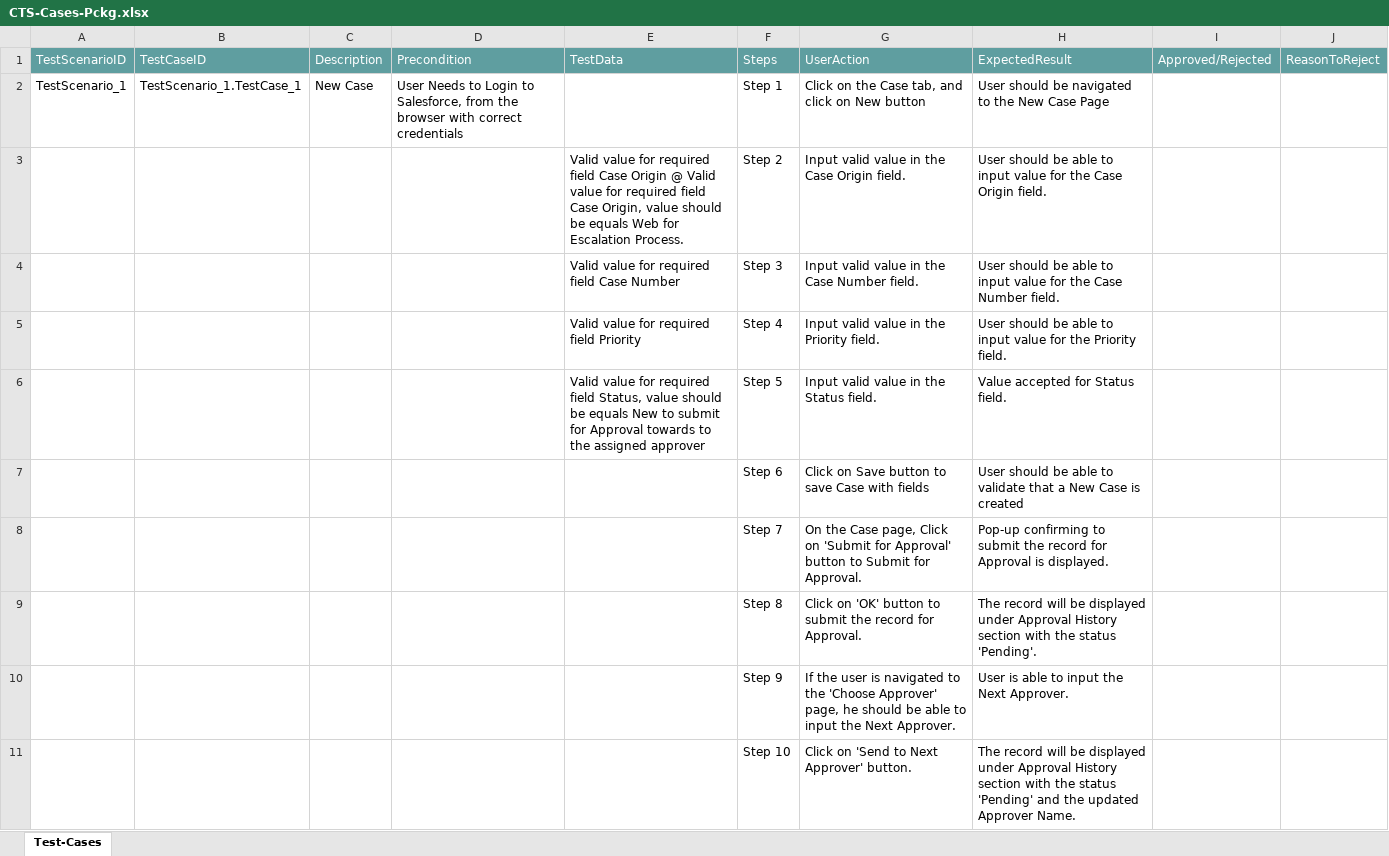
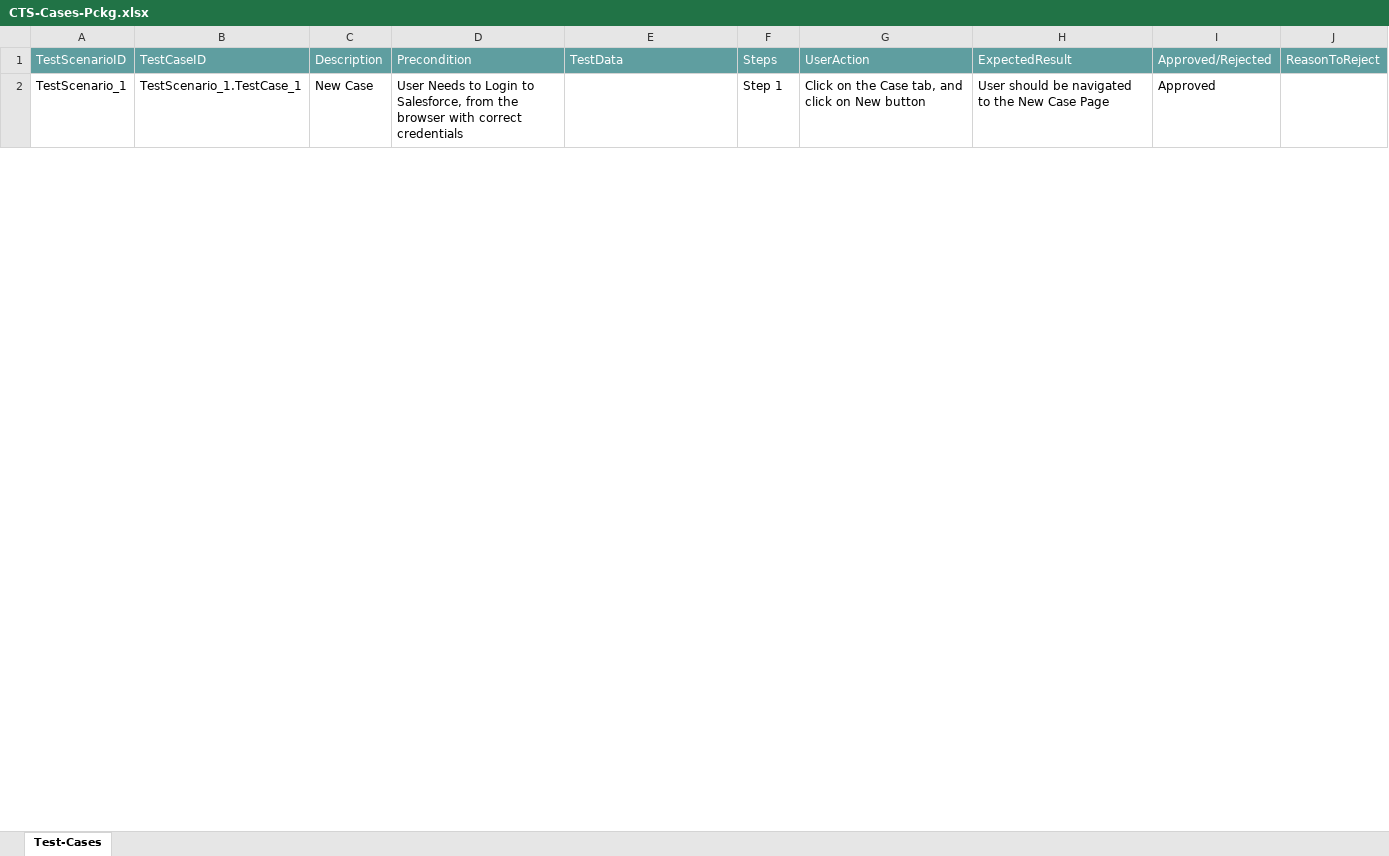
Before and after one commit to ShaikMohamedIrfan/CTS_ATIF, an Excel workbook: CTS-Cases-Pckg.xlsx, sheet Test-Cases, drawn as a sheet; only a part is shown; values as stored, in another font and other column widths than the file's, no borders; table styles not drawn; the diff covers the shown part only; the diff names each change by its address in the sheet, - before the commit and + after, or states it on an @@ line.

Commit message:
Update CTS-Cases-Pckg.xlsx

```diff
--- a/CTS-Cases-Pckg.xlsx (sheet Test-Cases)
+++ b/CTS-Cases-Pckg.xlsx (sheet Test-Cases)
-I2: (empty)
+I2: Approved
@@ row 3 hidden:  |  |  |  | Valid value for required field Case Origin @ Valid value for required field Case Origin, value should be equals Web for Escalation Process. | Step 2 | Input valid value in the Case Origin field. | User should be able to input value for the Case Origin field. @@
@@ row 4 hidden:  |  |  |  | Valid value for required field Case Number | Step 3 | Input valid value in the Case Number field. | User should be able to input value for the Case Number field. @@
@@ row 5 hidden:  |  |  |  | Valid value for required field Priority | Step 4 | Input valid value in the Priority field. | User should be able to input value for the Priority field. @@
@@ row 6 hidden:  |  |  |  | Valid value for required field Status, value should be equals New to submit for Approval towards to the assigned approver | Step 5 | Input valid value in the Status field. | Value accepted for Status field. @@
@@ row 7 hidden:  |  |  |  |  | Step 6 | Click on Save button to save Case with fields | User should be able to validate that a New Case is created @@
@@ row 8 hidden:  |  |  |  |  | Step 7 | On the Case page, Click on 'Submit for Approval' button to Submit for Approval. | Pop-up confirming to submit the record for Approval is displayed. @@
@@ row 9 hidden:  |  |  |  |  | Step 8 | Click on 'OK' button to submit the record for Approval. | The record will be displayed under Approval History section with the status 'Pending'. @@
@@ row 10 hidden:  |  |  |  |  | Step 9 | If the user is navigated to the 'Choose Approver' page, he should be able to input the Next Approver. | User is able to input the Next Approver. @@
@@ row 11 hidden:  |  |  |  |  | Step 10 | Click on 'Send to Next Approver' button. | The record will be displayed under Approval History section with the status 'Pending' and the updated Approver Name. @@
```
Also changed, not shown: 28 hidden or unhidden rows and 5 edited cells elsewhere in this sheet.
